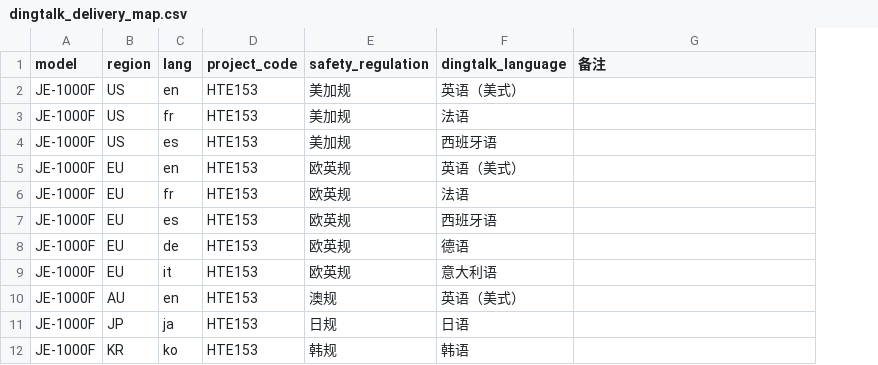
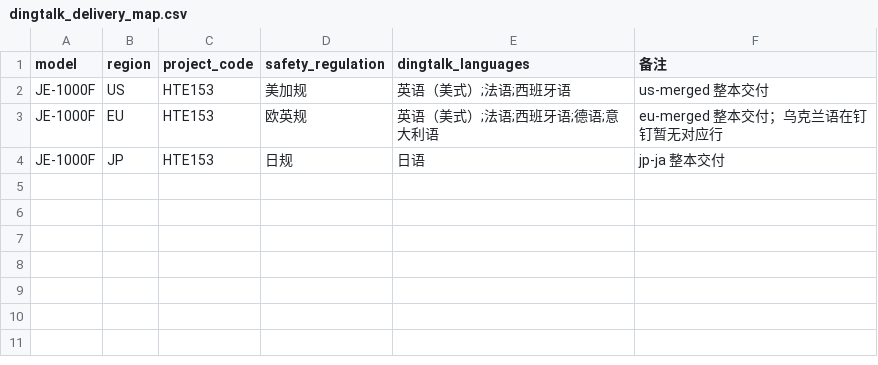
Before and after one commit to Bingboom/auto-manual, a CSV file: data/dingtalk_delivery_map.csv, drawn as a sheet; removed rows and columns are numbered as before the commit, all else as after; the diff names each change by its address in the sheet, - before the commit and + after, or states it on an @@ line.

Commit message:
fix(data): key the DingTalk delivery map by published region
Publish queue rows must leave Lang blank and emit one whole-book bundle, so a
per-language key could never resolve. Keys on (model, region) and carries the
language set the bundle covers; unmapped targets now raise DeliveryTargetNotMapped
so callers can treat 'not delivered' as skipped rather than failed.

```diff
--- a/data/dingtalk_delivery_map.csv
+++ b/data/dingtalk_delivery_map.csv
-column C (lang), row 2: en; row 5: en; row 11: ja
-column F (dingtalk_language), row 2: 英语（美式）; row 5: 英语（美式）; row 11: 日语
+column E (dingtalk_languages), rows 2-4: 英语（美式）;法语;西班牙语 | 英语（美式）;法语;西班牙语;德语;意大利语 | 日语
-F2 (备注): (empty)
+F2 (备注): us-merged 整本交付
-row 3: JE-1000F | US | fr | HTE153 | 美加规 | 法语
-row 4: JE-1000F | US | es | HTE153 | 美加规 | 西班牙语
-F3 (备注): (empty)
+F3 (备注): eu-merged 整本交付；乌克兰语在钉钉暂无对应行
-row 6: JE-1000F | EU | fr | HTE153 | 欧英规 | 法语
-row 7: JE-1000F | EU | es | HTE153 | 欧英规 | 西班牙语
-row 8: JE-1000F | EU | de | HTE153 | 欧英规 | 德语
-row 9: JE-1000F | EU | it | HTE153 | 欧英规 | 意大利语
-row 10: JE-1000F | AU | en | HTE153 | 澳规 | 英语（美式）
-F4 (备注): (empty)
+F4 (备注): jp-ja 整本交付
-row 12: JE-1000F | KR | ko | HTE153 | 韩规 | 韩语
```
Also changed, not shown: 3 other files.
